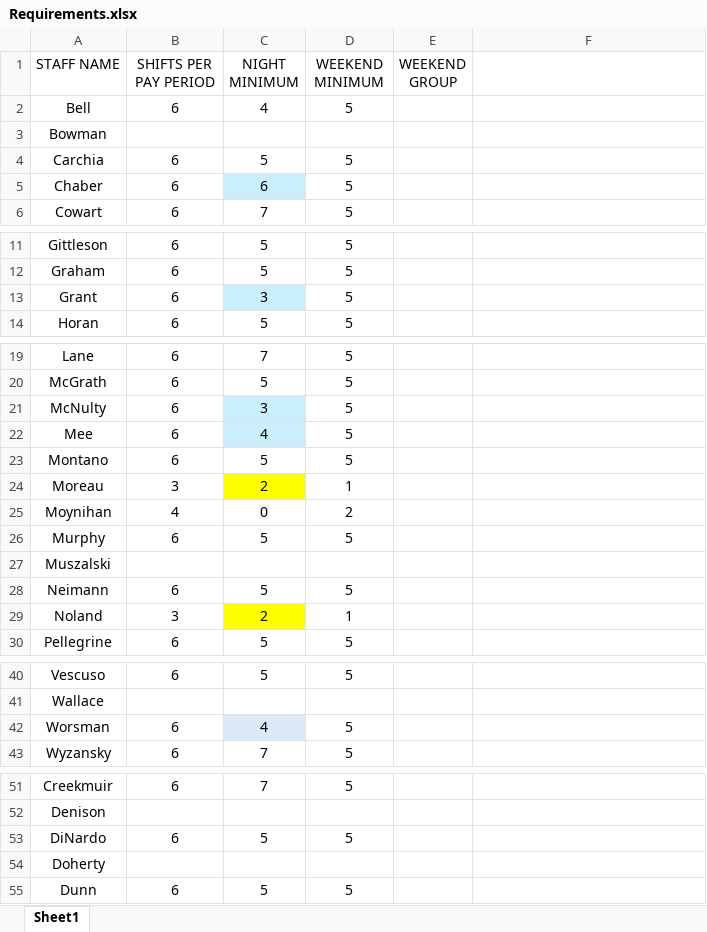
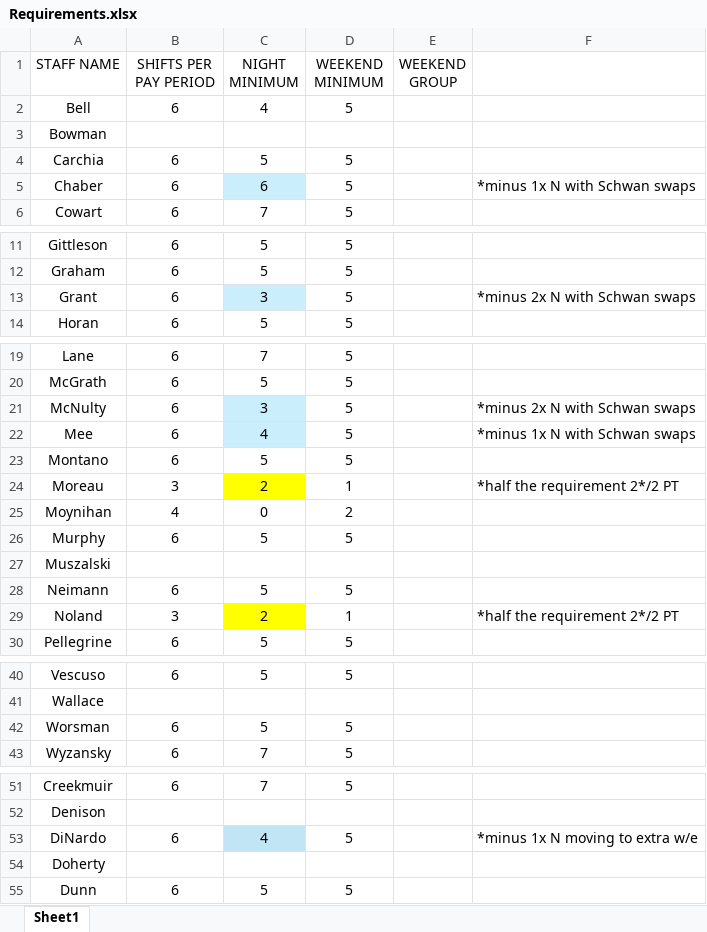
Before and after one commit to AlphaBravo227/CrewOps360, an Excel workbook: upload files/Requirements.xlsx, sheet Sheet1, drawn as a sheet; only a part is shown, gaps mark what is left out; values as stored, in another font and other column widths than the file's, no borders; the diff covers the shown part only; the diff names each change by its address in the sheet, - before the commit and + after, or states it on an @@ line.

Commit message:
Update Requirements.xlsx

```diff
--- a/upload files/Requirements.xlsx (sheet Sheet1)
+++ b/upload files/Requirements.xlsx (sheet Sheet1)
-F5: (empty)
+F5: *minus 1x N with Schwan swaps
-F13: (empty)
+F13: *minus 2x N with Schwan swaps
-F21: (empty)
+F21: *minus 2x N with Schwan swaps
-F22: (empty)
+F22: *minus 1x N with Schwan swaps
-F24: (empty)
+F24: *half the requirement 2*/2 PT
-F29: (empty)
+F29: *half the requirement 2*/2 PT
-C42 (NIGHT MINIMUM): 4
+C42 (NIGHT MINIMUM): 5
-C42 fill: #DCEAF7
+C42 fill: none
-C53 (NIGHT MINIMUM): 5
+C53 (NIGHT MINIMUM): 4
-C53 fill: none
+C53 fill: #C1E5F5
-F53: (empty)
+F53: *minus 1x N moving to extra w/e
```
Also changed, not shown: 1 edited cell elsewhere in this sheet.
